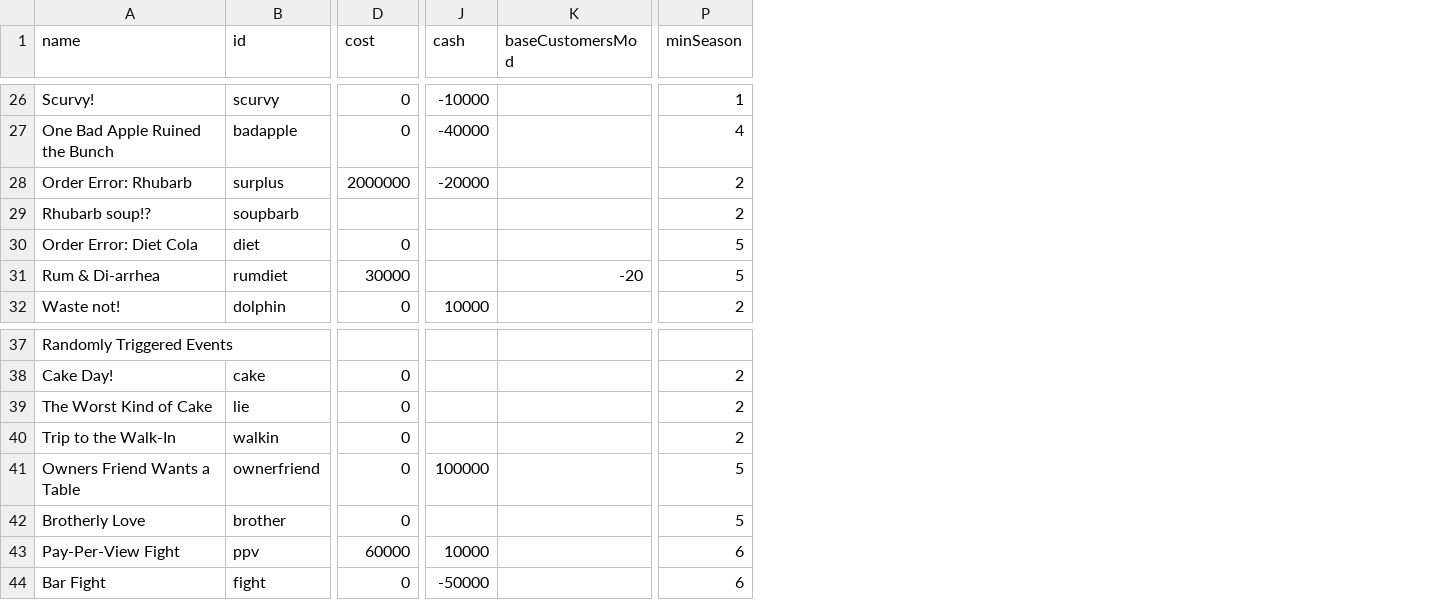
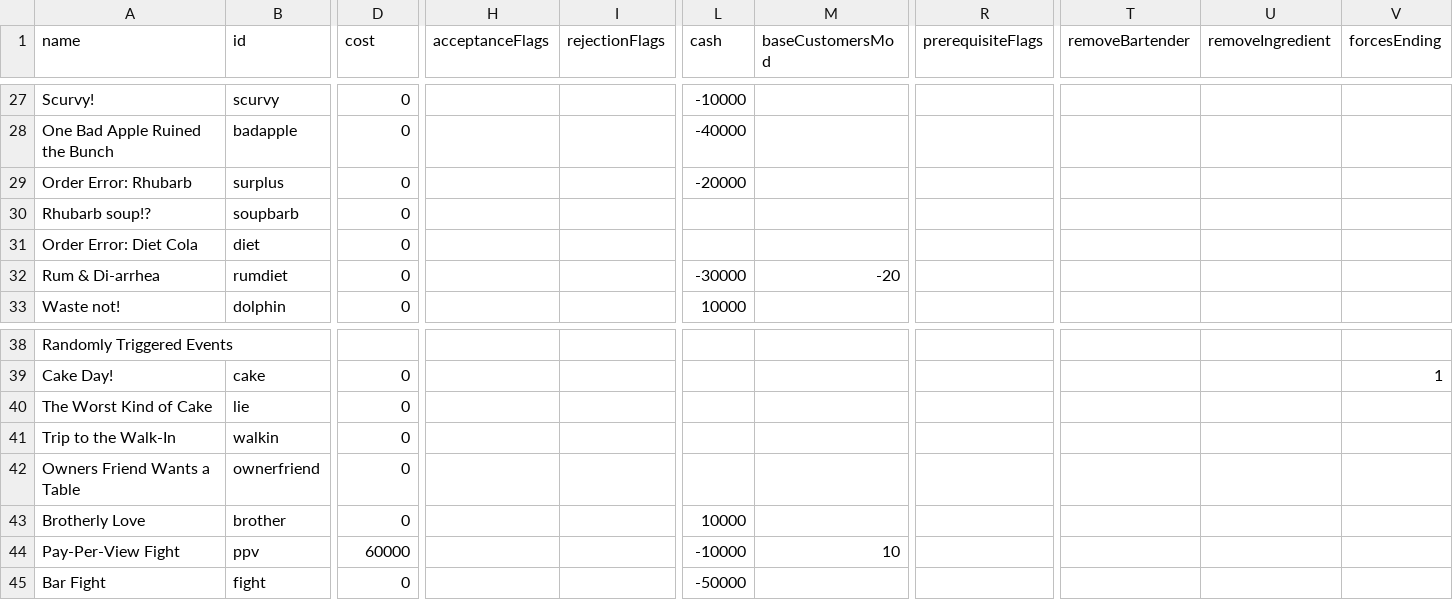
Before and after one commit to bitwit/bartender-fantasy-league, a CSV file: public/data/TOGAMEJAM2020 - Events.csv, drawn as a sheet; only a part is shown, gaps mark what is left out; removed rows and columns are numbered as before the commit, all else as after; the diff covers the shown part only; the diff names each change by its address in the sheet, - before the commit and + after, or states it on an @@ line.

```diff
--- a/public/data/TOGAMEJAM2020 - Events.csv
+++ b/public/data/TOGAMEJAM2020 - Events.csv
+column H (acceptanceFlags), empty
+column I (rejectionFlags), empty
-column P (minSeason), rows 26-32: 1 | 4 | 2 | 2 | 5 | 5 | 2; rows 38-44: 2 | 2 | 2 | 5 | 5 | 6 | 6
+column R (prerequisiteFlags), empty
+column T (removeBartender), empty
+column U (removeIngredient), empty
+column V (forcesEnding), row 39: 1
-D29 (cost): 2000000
+D29 (cost): 0
-D30 (cost): (empty)
+D30 (cost): 0
-D32 (cost): 30000
+D32 (cost): 0
-L32 (cash): (empty)
+L32 (cash): -30000
-L42 (cash): 100000
+L42 (cash): (empty)
-L43 (cash): (empty)
+L43 (cash): 10000
-L44 (cash): 10000
+L44 (cash): -10000
-M44 (baseCustomersMod): (empty)
+M44 (baseCustomersMod): 10
```
Also changed, not shown: 1 added row and 11 edited cells elsewhere in this file, 5 other files.
